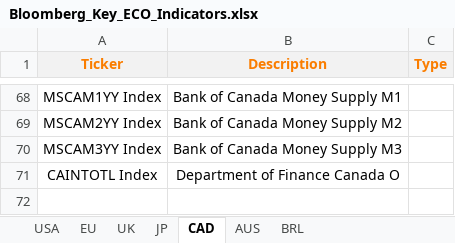
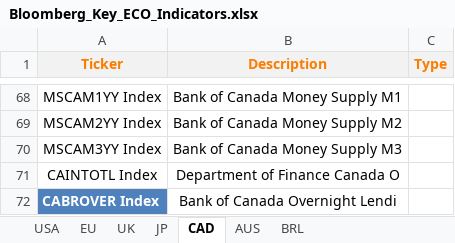
Before and after one commit to pitGitHub2016/PyPhD_Github, an Excel workbook: Bloomberg_Key_ECO_Indicators.xlsx, sheet CAD, drawn as a sheet; only a part is shown, gaps mark what is left out; values as stored, in another font and other column widths than the file's, no borders; the diff names each change by its address in the sheet, - before the commit and + after, or states it on an @@ line.

```diff
--- a/Bloomberg_Key_ECO_Indicators.xlsx (sheet CAD)
+++ b/Bloomberg_Key_ECO_Indicators.xlsx (sheet CAD)
+row 72: CABROVER Index | Bank of Canada Overnight Lendi
```
Also changed, not shown: sheet USA, sheet UK, sheet EU, sheet AUS, sheet BRL, sheet JP, AssetsDashboard.xlsx, IndicatorsDashboard.xlsx, 11 other files.
